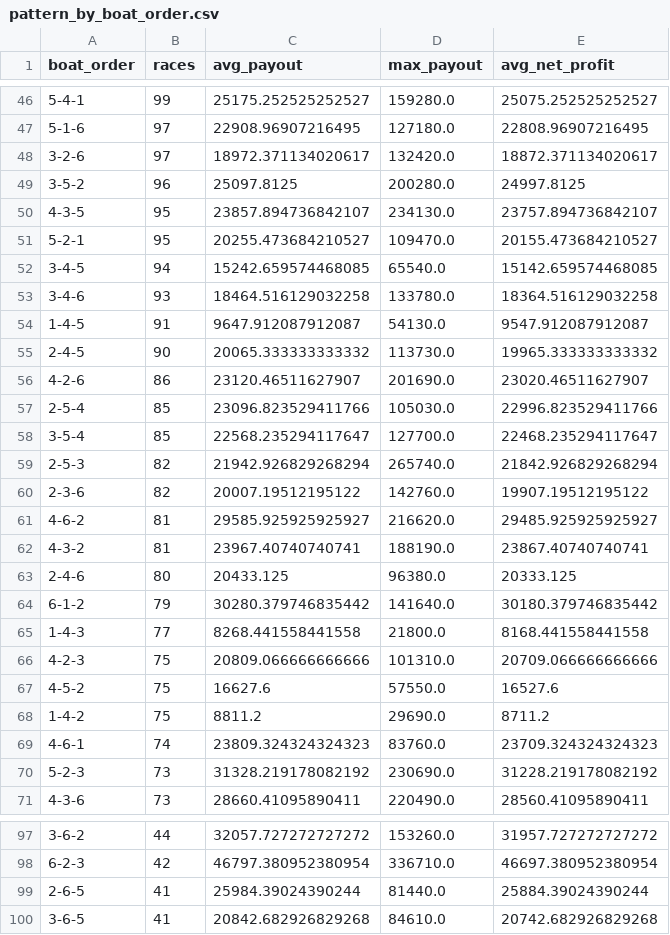
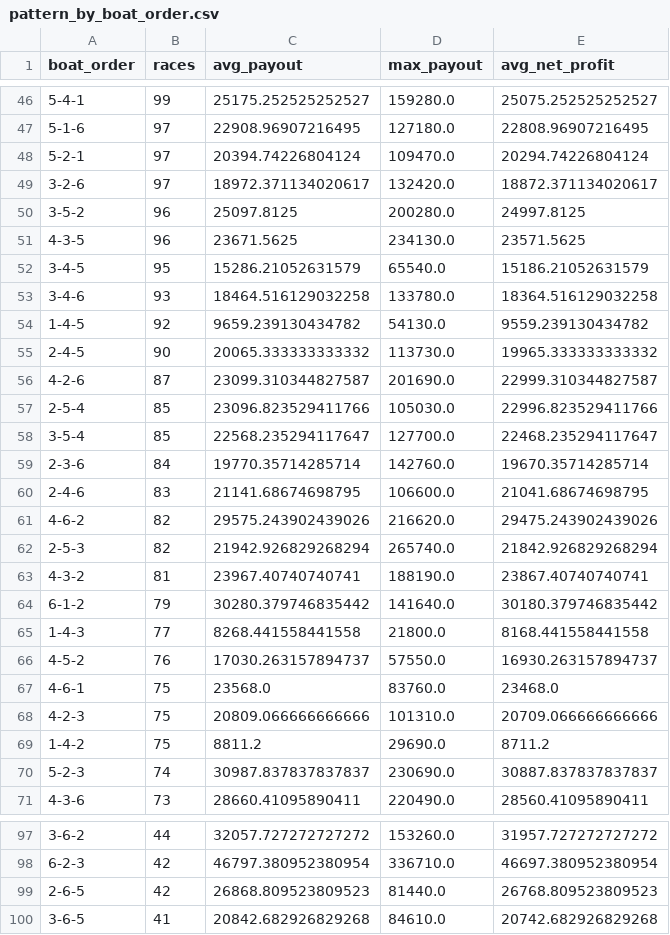
Before and after one commit to Patrickimamura/boatrace-analysis, a CSV file: output/pattern_by_boat_order.csv, drawn as a sheet; only a part is shown, gaps mark what is left out; the diff covers the shown part only.

```diff
--- a/output/pattern_by_boat_order.csv
+++ b/output/pattern_by_boat_order.csv
@@ -47,25 +47,25 @@
 5-1-6,97,22908.96907216495,127180.0,22808.96907216495
+5-2-1,97,20394.74226804124,109470.0,20294.74226804124
 3-2-6,97,18972.371134020617,132420.0,18872.371134020617
 3-5-2,96,25097.8125,200280.0,24997.8125
-4-3-5,95,23857.894736842107,234130.0,23757.894736842107
-5-2-1,95,20255.473684210527,109470.0,20155.473684210527
-3-4-5,94,15242.659574468085,65540.0,15142.659574468085
+4-3-5,96,23671.5625,234130.0,23571.5625
+3-4-5,95,15286.21052631579,65540.0,15186.21052631579
 3-4-6,93,18464.516129032258,133780.0,18364.516129032258
-1-4-5,91,9647.912087912087,54130.0,9547.912087912087
+1-4-5,92,9659.239130434782,54130.0,9559.239130434782
 2-4-5,90,20065.333333333332,113730.0,19965.333333333332
-4-2-6,86,23120.46511627907,201690.0,23020.46511627907
+4-2-6,87,23099.310344827587,201690.0,22999.310344827587
 2-5-4,85,23096.823529411766,105030.0,22996.823529411766
 3-5-4,85,22568.235294117647,127700.0,22468.235294117647
+2-3-6,84,19770.35714285714,142760.0,19670.35714285714
+2-4-6,83,21141.68674698795,106600.0,21041.68674698795
+4-6-2,82,29575.243902439026,216620.0,29475.243902439026
 2-5-3,82,21942.926829268294,265740.0,21842.926829268294
-2-3-6,82,20007.19512195122,142760.0,19907.19512195122
-4-6-2,81,29585.925925925927,216620.0,29485.925925925927
 4-3-2,81,23967.40740740741,188190.0,23867.40740740741
-2-4-6,80,20433.125,96380.0,20333.125
 6-1-2,79,30280.379746835442,141640.0,30180.379746835442
 1-4-3,77,8268.441558441558,21800.0,8168.441558441558
+4-5-2,76,17030.263157894737,57550.0,16930.263157894737
+4-6-1,75,23568.0,83760.0,23468.0
 4-2-3,75,20809.066666666666,101310.0,20709.066666666666
-4-5-2,75,16627.6,57550.0,16527.6
 1-4-2,75,8811.2,29690.0,8711.2
-4-6-1,74,23809.324324324323,83760.0,23709.324324324323
-5-2-3,73,31328.219178082192,230690.0,31228.219178082192
+5-2-3,74,30987.837837837837,230690.0,30887.837837837837
 4-3-6,73,28660.41095890411,220490.0,28560.41095890411
@@ -98,3 +98,3 @@
 6-2-3,42,46797.380952380954,336710.0,46697.380952380954
-2-6-5,41,25984.39024390244,81440.0,25884.39024390244
+2-6-5,42,26868.809523809523,81440.0,26768.809523809523
 3-6-5,41,20842.682926829268,84610.0,20742.682926829268
```
Also changed, not shown: 5 added rows, 5 removed rows and 36 edited cells elsewhere in this file, output/pattern_by_course_order.csv, output/stadium_high_payout_summary.csv, 8 other files.
